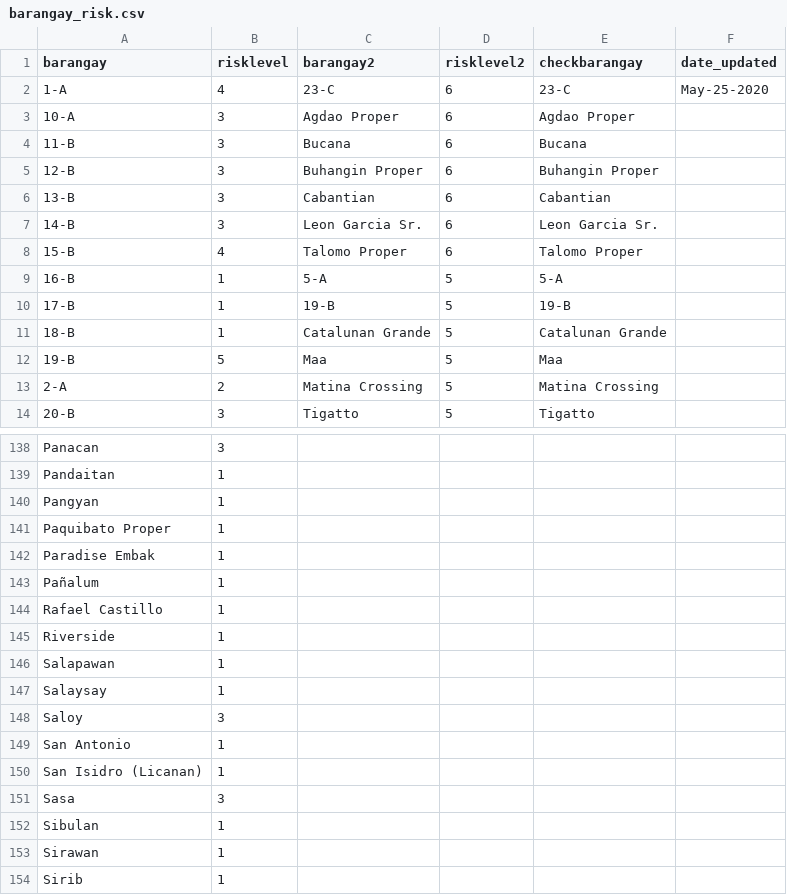
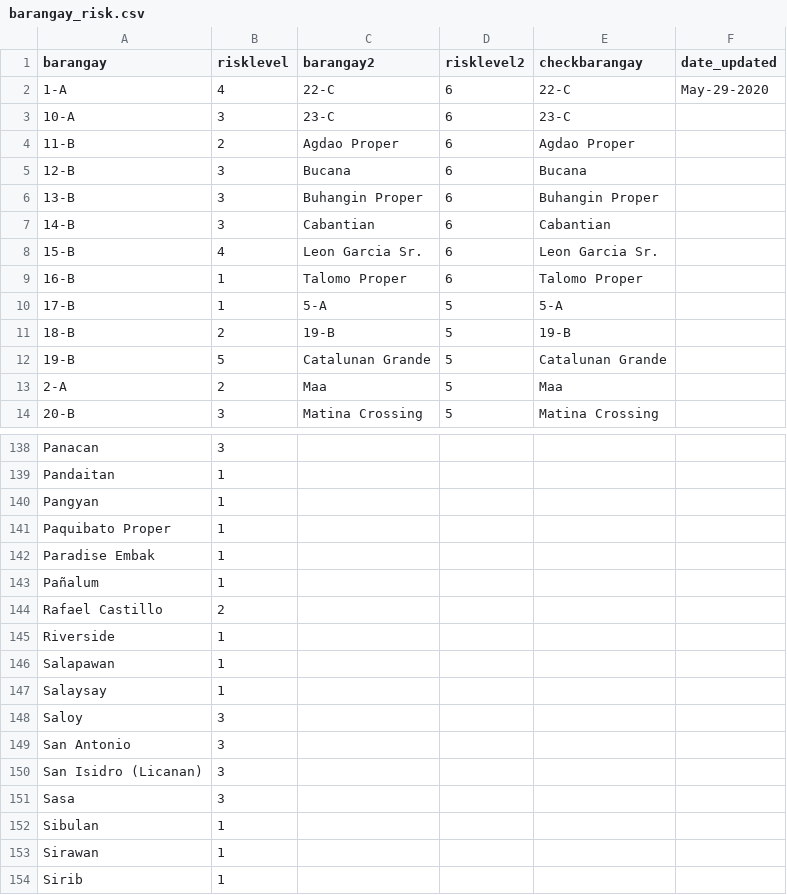
Before and after one commit to djmacao/Covid-19, a CSV file: Covid_Davao_Data/barangay_risk.csv, drawn as a sheet; only a part is shown, gaps mark what is left out; the diff covers the shown part only.

```diff
--- a/Covid_Davao_Data/barangay_risk.csv
+++ b/Covid_Davao_Data/barangay_risk.csv
@@ -1,14 +1,14 @@
 barangay,risklevel,barangay2,risklevel2,checkbarangay,date_updated
-1-A,4,23-C,6,23-C,May-25-2020
-10-A,3,Agdao Proper,6,Agdao Proper,
-11-B,3,Bucana,6,Bucana,
-12-B,3,Buhangin Proper,6,Buhangin Proper,
-13-B,3,Cabantian,6,Cabantian,
-14-B,3,Leon Garcia Sr.,6,Leon Garcia Sr.,
-15-B,4,Talomo Proper,6,Talomo Proper,
-16-B,1,5-A,5,5-A,
-17-B,1,19-B,5,19-B,
-18-B,1,Catalunan Grande,5,Catalunan Grande,
-19-B,5,Maa,5,Maa,
-2-A,2,Matina Crossing,5,Matina Crossing,
-20-B,3,Tigatto,5,Tigatto,
+1-A,4,22-C,6,22-C,May-29-2020
+10-A,3,23-C,6,23-C,
+11-B,2,Agdao Proper,6,Agdao Proper,
+12-B,3,Bucana,6,Bucana,
+13-B,3,Buhangin Proper,6,Buhangin Proper,
+14-B,3,Cabantian,6,Cabantian,
+15-B,4,Leon Garcia Sr.,6,Leon Garcia Sr.,
+16-B,1,Talomo Proper,6,Talomo Proper,
+17-B,1,5-A,5,5-A,
+18-B,2,19-B,5,19-B,
+19-B,5,Catalunan Grande,5,Catalunan Grande,
+2-A,2,Maa,5,Maa,
+20-B,3,Matina Crossing,5,Matina Crossing,
@@ -143,3 +143,3 @@ Paradise Embak,1,,,,
 Pañalum,1,,,,
-Rafael Castillo,1,,,,
+Rafael Castillo,2,,,,
 Riverside,1,,,,
@@ -148,4 +148,4 @@ Salaysay,1,,,,
 Saloy,3,,,,
-San Antonio,1,,,,
-San Isidro (Licanan),1,,,,
+San Antonio,3,,,,
+San Isidro (Licanan),3,,,,
 Sasa,3,,,,
```
Also changed, not shown: 137 edited cells elsewhere in this file, Covid_Davao_Data/covid_dohdr_daily.csv, Covid_Davao_Data/covid_dohdr_locations.csv, 3 other files.
